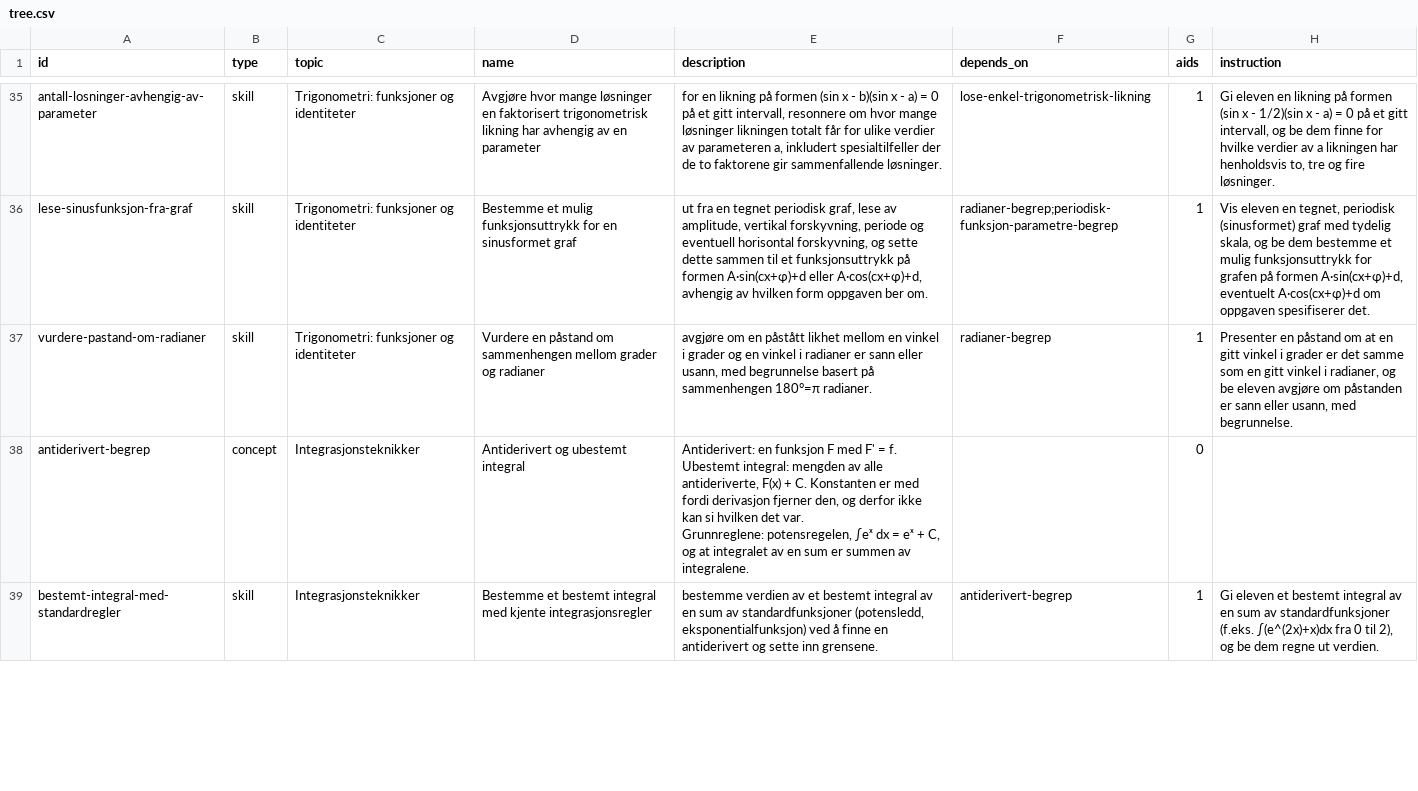
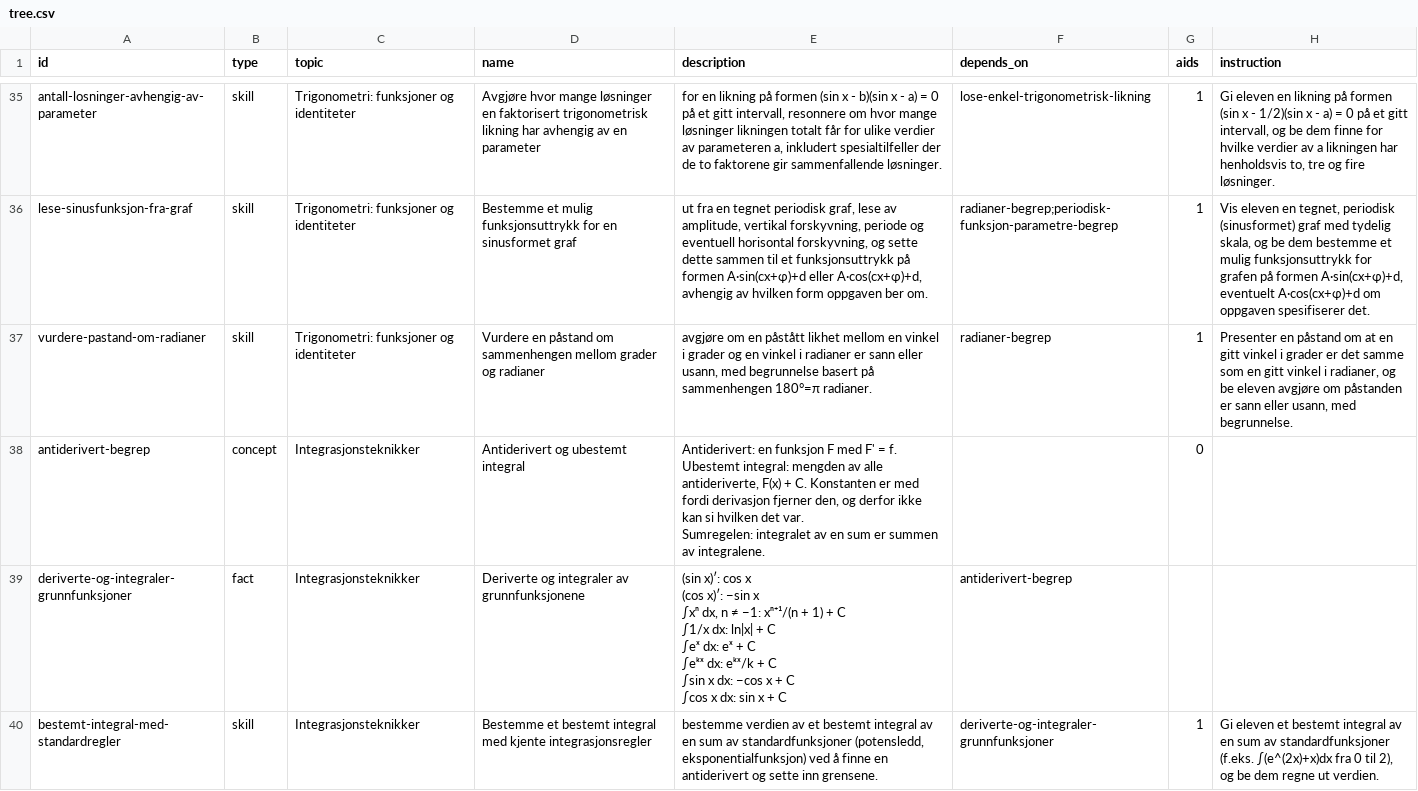
Before and after one commit to vidarsko/website_aiskilltrees_com, a CSV file: trees/no-vgs-matte-r2/tree.csv, drawn as a sheet; only a part is shown, gaps mark what is left out; the diff covers the shown part only.

```diff
--- a/trees/no-vgs-matte-r2/tree.csv
+++ b/trees/no-vgs-matte-r2/tree.csv
@@ -42,5 +42,13 @@ lese-sinusfunksjon-fra-graf,skill,Trigonometri: funksjoner og identiteter,Bestem
 vurdere-pastand-om-radianer,skill,Trigonometri: funksjoner og identiteter,Vurdere en påstand om sammenhengen mellom grader og radianer,"avgjøre om en påstått likhet mellom en vinkel i grader og en vinkel i radianer er sann eller usann, med begrunnelse basert på sammenhengen 180°=π radianer.",radianer-begrep,1,"Presenter en påstand om at en gitt vinkel i grader er det samme som en gitt vinkel i radianer, og be eleven avgjøre om påstanden er sann eller usann, med begrunnelse."
-antiderivert-begrep,concept,Integrasjonsteknikker,Antiderivert og ubestemt integral,"Antiderivert: en funksjon F med F' = f.
-Ubestemt integral: mengden av alle antideriverte, F(x) + C. Konstanten er med fordi derivasjon fjerner den, og derfor ikke kan si hvilken det var.
-Grunnreglene: potensregelen, ∫eˣ dx = eˣ + C, og at integralet av en sum er summen av integralene.",,0,
-bestemt-integral-med-standardregler,skill,Integrasjonsteknikker,Bestemme et bestemt integral med kjente integrasjonsregler,"bestemme verdien av et bestemt integral av en sum av standardfunksjoner (potensledd, eksponentialfunksjon) ved å finne en antiderivert og sette inn grensene.",antiderivert-begrep,1,"Gi eleven et bestemt integral av en sum av standardfunksjoner (f.eks. ∫(e^(2x)+x)dx fra 0 til 2), og be dem regne ut verdien."
+antiderivert-begrep,concept,Integrasjonsteknikker,Antiderivert og ubestemt integral,"Antiderivert: en funksjon F med F' = f.
+Ubestemt integral: mengden av alle antideriverte, F(x) + C. Konstanten er med fordi derivasjon fjerner den, og derfor ikke kan si hvilken det var.
+Sumregelen: integralet av en sum er summen av integralene.",,0,
+deriverte-og-integraler-grunnfunksjoner,fact,Integrasjonsteknikker,Deriverte og integraler av grunnfunksjonene,"(sin x)′: cos x
+(cos x)′: −sin x
+∫xⁿ dx, n ≠ −1: xⁿ⁺¹/(n + 1) + C
+∫1/x dx: ln|x| + C
+∫eˣ dx: eˣ + C
+∫eᵏˣ dx: eᵏˣ/k + C
+∫sin x dx: −cos x + C
+∫cos x dx: sin x + C",antiderivert-begrep,,
+bestemt-integral-med-standardregler,skill,Integrasjonsteknikker,Bestemme et bestemt integral med kjente integrasjonsregler,"bestemme verdien av et bestemt integral av en sum av standardfunksjoner (potensledd, eksponentialfunksjon) ved å finne en antiderivert og sette inn grensene.",deriverte-og-integraler-grunnfunksjoner,1,"Gi eleven et bestemt integral av en sum av standardfunksjoner (f.eks. ∫(e^(2x)+x)dx fra 0 til 2), og be dem regne ut verdien."
```
Also changed, not shown: 4 edited cells elsewhere in this file, trees/no-vgs-kjemi1/tree.csv, trees/no-vgs-matte-r1/tree.csv, 7 other files.
